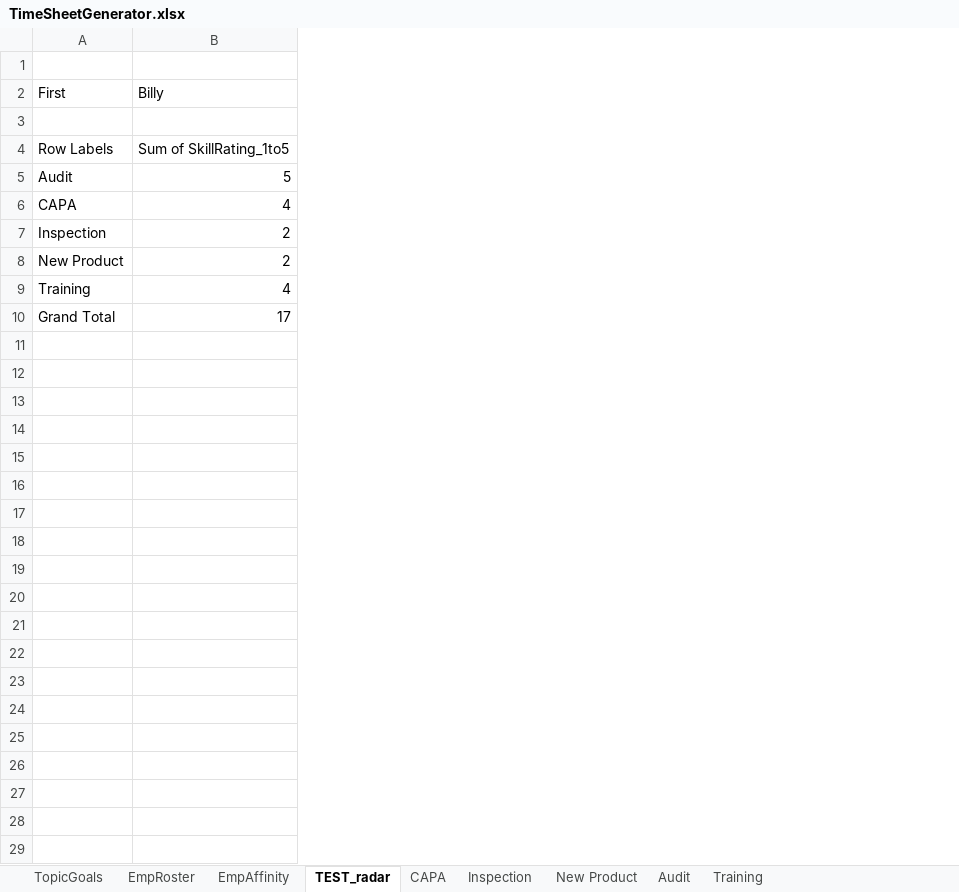
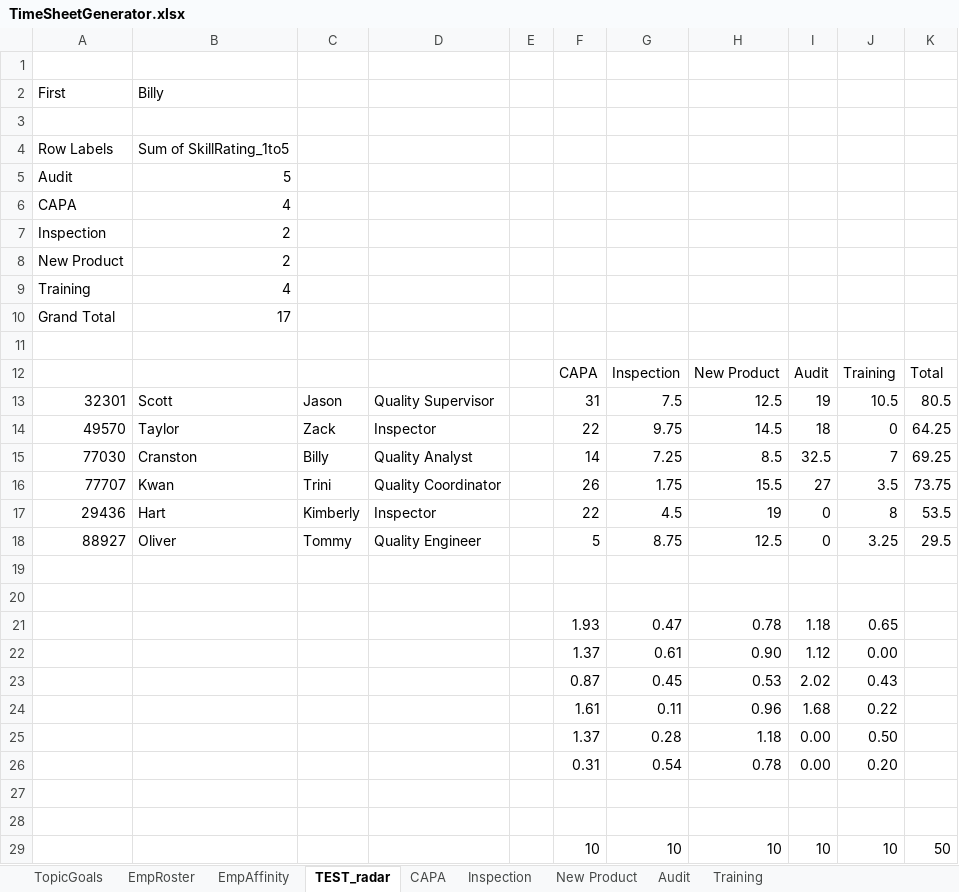
Before and after one commit to zukohere/qa_resource_dashboard, an Excel workbook: TimeSheetGenerator.xlsx, sheet TEST_radar, drawn as a sheet; only a part is shown; values as stored, in another font and other column widths than the file's, no borders; charts and pictures not drawn; the diff covers the shown part only; the diff names each change by its address in the sheet, - before the commit and + after, or states it on an @@ line.

Commit message:
radar charts working

```diff
--- a/TimeSheetGenerator.xlsx (sheet TEST_radar)
+++ b/TimeSheetGenerator.xlsx (sheet TEST_radar)
+column C, empty
+column D, empty
+column E, empty
+column F, empty
+column G, empty
+column H, empty
+column I, empty
+column J, empty
+column K, empty
+row 11: (empty)
+row 12:  |  |  |  |  | CAPA | Inspection | New Product | Audit | Training | Total
+row 13: 32301 | Scott | Jason | Quality Supervisor |  | 31 | 7.5 | 12.5 | 19 | 10.5 | 80.5
+row 14: 49570 | Taylor | Zack | Inspector |  | 22 | 9.75 | 14.5 | 18 | 0 | 64.25
+row 15: 77030 | Cranston | Billy | Quality Analyst |  | 14 | 7.25 | 8.5 | 32.5 | 7 | 69.25
+row 16: 77707 | Kwan | Trini | Quality Coordinator |  | 26 | 1.75 | 15.5 | 27 | 3.5 | 73.75
+row 17: 29436 | Hart | Kimberly | Inspector |  | 22 | 4.5 | 19 | 0 | 8 | 53.5
+row 18: 88927 | Oliver | Tommy | Quality Engineer |  | 5 | 8.75 | 12.5 | 0 | 3.25 | 29.5
+row 19: (empty)
+row 20: (empty)
+row 21:  |  |  |  |  | 1.93 | 0.47 | 0.78 | 1.18 | 0.65
+row 22:  |  |  |  |  | 1.37 | 0.61 | 0.90 | 1.12 | 0.00
+row 23:  |  |  |  |  | 0.87 | 0.45 | 0.53 | 2.02 | 0.43
+row 24:  |  |  |  |  | 1.61 | 0.11 | 0.96 | 1.68 | 0.22
+row 25:  |  |  |  |  | 1.37 | 0.28 | 1.18 | 0.00 | 0.50
+row 26:  |  |  |  |  | 0.31 | 0.54 | 0.78 | 0.00 | 0.20
+row 27: (empty)
+row 28: (empty)
+row 29:  |  |  |  |  | 10 | 10 | 10 | 10 | 10 | 50
```
Also changed, not shown: 6 added rows elsewhere in this sheet, sheet Inspection, sheet Audit, sheet Training, sheet New Product, sheet CAPA, formulas that keep their value, charts or pictures, 5 other files.
